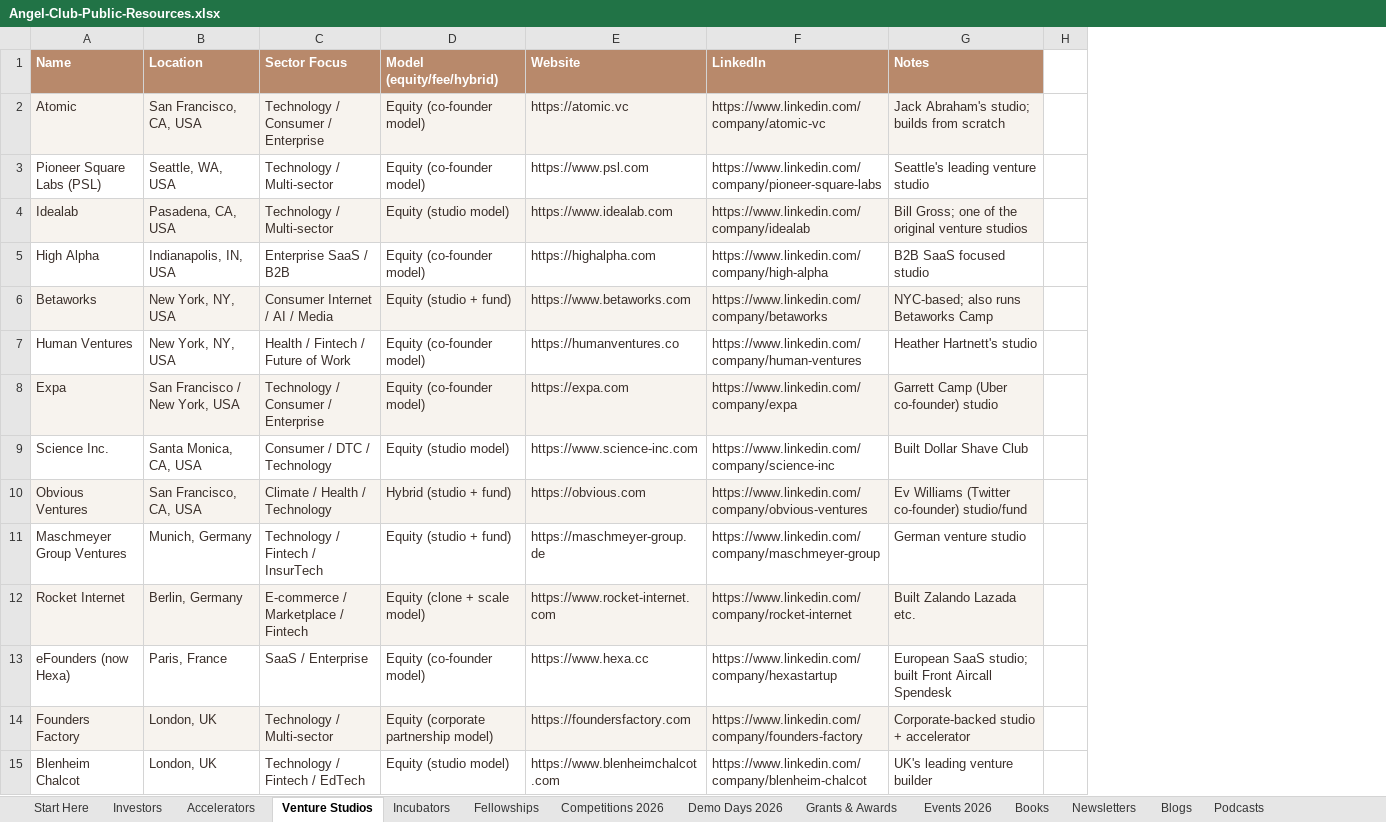
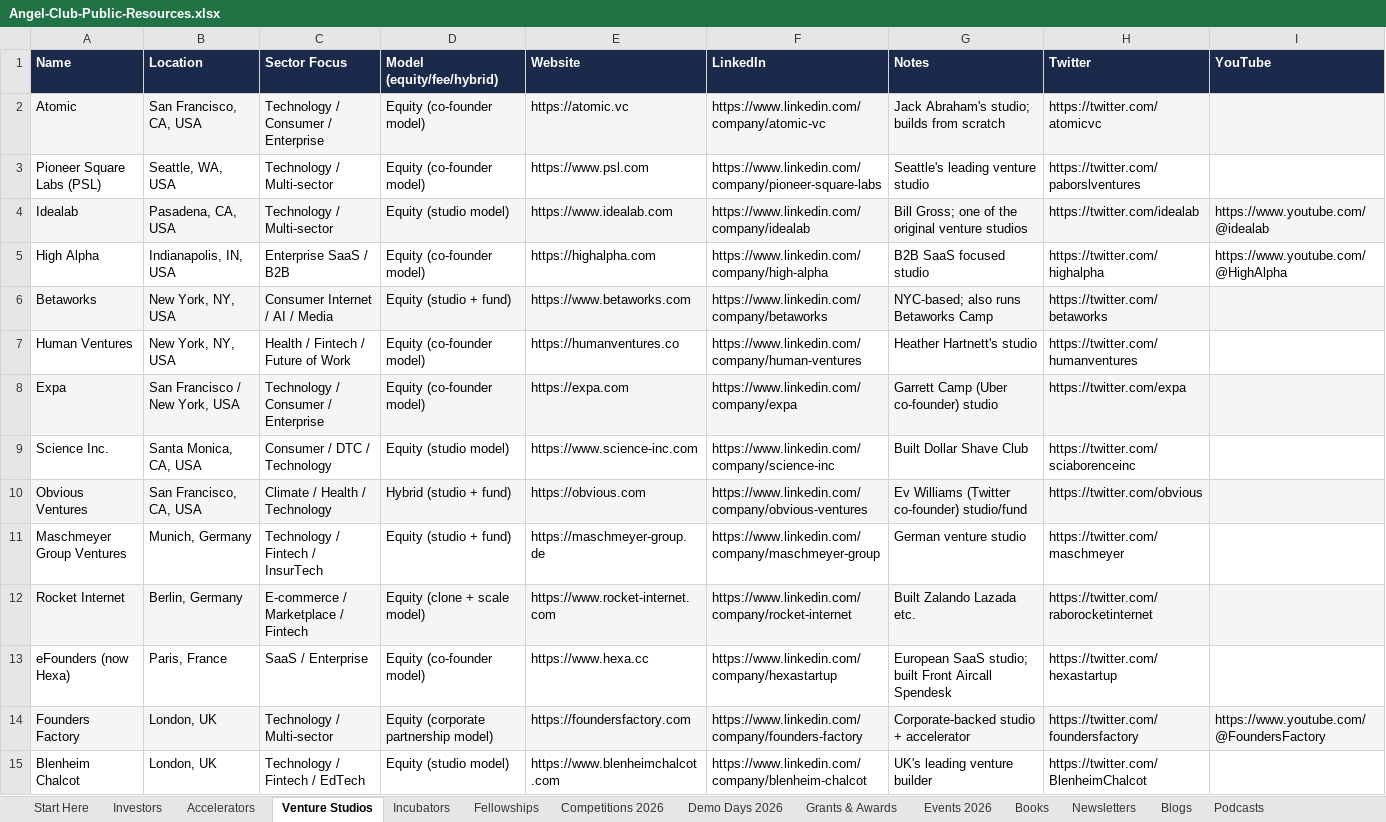
Before and after one commit to angelgambino/openclaw, an Excel workbook: workspace/projects/angel-club-resources/Angel-Club-Public-Resources.xlsx, sheet Venture Studios, drawn as a sheet; only a part is shown; values as stored, in another font and other column widths than the file's, no borders; removed rows and columns are numbered as before the commit, all else as after; the diff covers the shown part only; the diff names each change by its address in the sheet, - before the commit and + after, or states it on an @@ line.

Commit message:
Resources v2: all tabs with Twitter/YouTube, investors with Lead/Follow+Portfolio+AppType+Diversity, clean navy/white colors

```diff
--- a/workspace/projects/angel-club-resources/Angel-Club-Public-Resources.xlsx (sheet Venture Studios)
+++ b/workspace/projects/angel-club-resources/Angel-Club-Public-Resources.xlsx (sheet Venture Studios)
-column H, empty
+column H (Twitter), rows 2-15: https://twitter.com/atomicvc | https://twitter.com/paborslventures | https://twitter.com/idealab | https://twitter.com/highalpha | https://twitter.com/betaworks | https://twitter.com/humanventures | https://twitter.com/expa | https://twitter.com/sciaborenceinc | https://twitter.com/obvious | https://twitter.com/maschmeyer | https://twitter.com/raborocketinternet | https://twitter.com/hexastartup | https://twitter.com/foundersfactory | https://twitter.com/BlenheimChalcot
+column I (YouTube), rows 4-14: https://www.youtube.com/@idealab | https://www.youtube.com/@HighAlpha |  |  |  |  |  |  |  |  | https://www.youtube.com/@FoundersFactory
-A1:G1 fill: #B8896B
+A1:G1 fill: #1B2A4A
-A2:G15 text colour: #3A2F2A
+A2:G15 text colour: black
```
Also changed, not shown: 3 removed rows and cell formats elsewhere in this sheet, sheet Events 2026, sheet Fellowships, sheet Podcasts, sheet Investors, sheet Demo Days 2026, sheet Tools & Templates, 10 more sheets, 1 other file.
